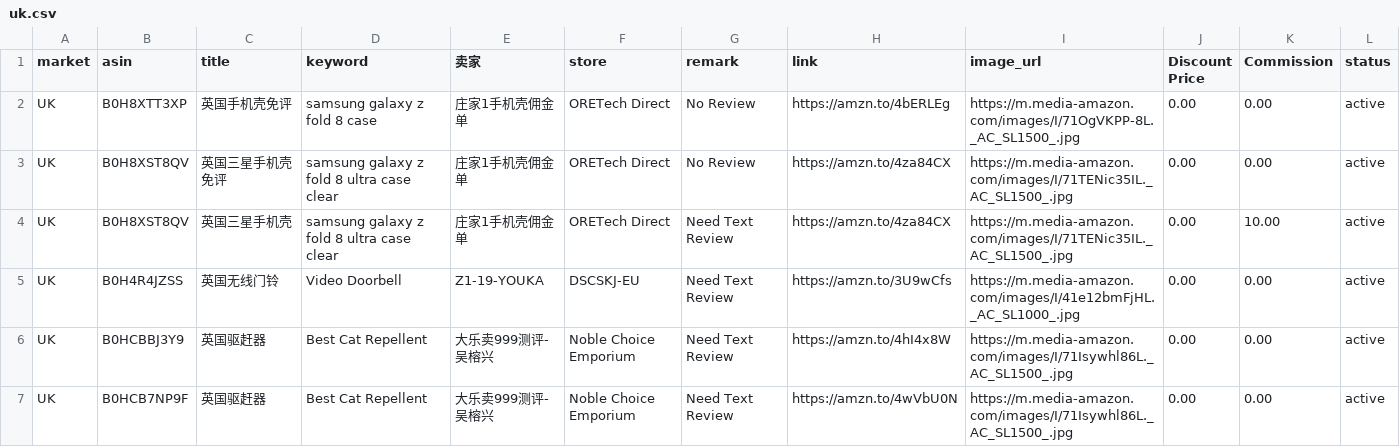
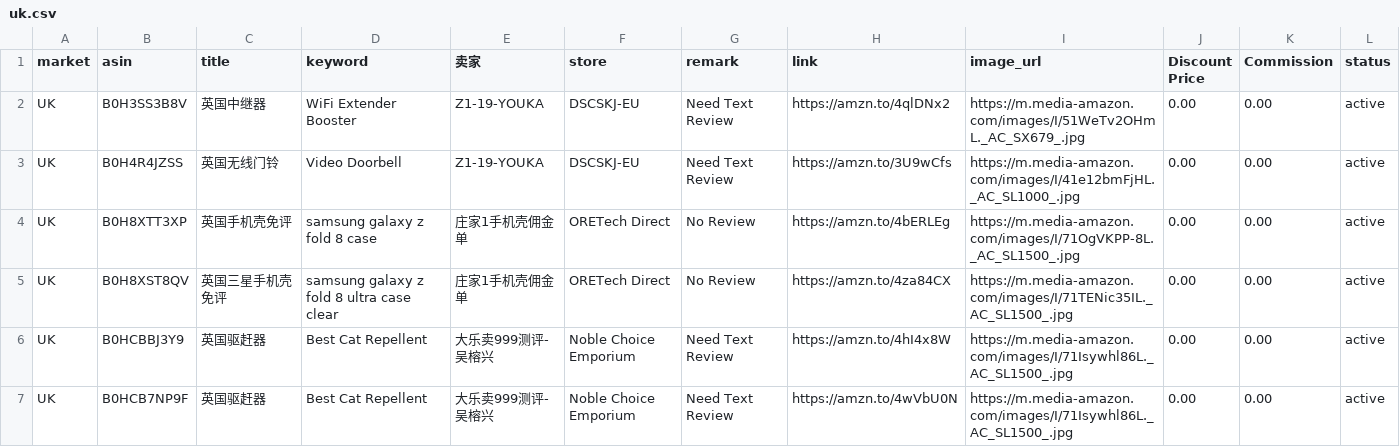
Before and after one commit to dalemy-1/us, a CSV file: uk.csv, drawn as a sheet; only a part is shown.

```diff
--- a/uk.csv
+++ b/uk.csv
@@ -1,6 +1,6 @@
 market,asin,title,keyword,卖家,store,remark,link,image_url,Discount Price,Commission,status
+UK,B0H3SS3B8V,英国中继器,WiFi Extender Booster,Z1-19-YOUKA,DSCSKJ-EU,Need Text Review,https://amzn.to/4qlDNx2,https://m.media-amazon.com/images/I/51WeTv2OHmL._AC_SX679_.jpg,0.00,0.00,active
+UK,B0H4R4JZSS,英国无线门铃,Video Doorbell,Z1-19-YOUKA,DSCSKJ-EU,Need Text Review,https://amzn.to/3U9wCfs,https://m.media-amazon.com/images/I/41e12bmFjHL._AC_SL1000_.jpg,0.00,0.00,active
 UK,B0H8XTT3XP,英国手机壳免评,samsung galaxy z fold 8 case,庄家1手机壳佣金单,ORETech Direct,No Review,https://amzn.to/4bERLEg,https://m.media-amazon.com/images/I/71OgVKPP-8L._AC_SL1500_.jpg,0.00,0.00,active
 UK,B0H8XST8QV,英国三星手机壳免评,samsung galaxy z fold 8 ultra case clear,庄家1手机壳佣金单,ORETech Direct,No Review,https://amzn.to/4za84CX,https://m.media-amazon.com/images/I/71TENic35IL._AC_SL1500_.jpg,0.00,0.00,active
-UK,B0H8XST8QV,英国三星手机壳,samsung galaxy z fold 8 ultra case clear,庄家1手机壳佣金单,ORETech Direct,Need Text Review,https://amzn.to/4za84CX,https://m.media-amazon.com/images/I/71TENic35IL._AC_SL1500_.jpg,0.00,10.00,active
-UK,B0H4R4JZSS,英国无线门铃,Video Doorbell,Z1-19-YOUKA,DSCSKJ-EU,Need Text Review,https://amzn.to/3U9wCfs,https://m.media-amazon.com/images/I/41e12bmFjHL._AC_SL1000_.jpg,0.00,0.00,active
 UK,B0HCBBJ3Y9,英国驱赶器,Best Cat Repellent,大乐卖999测评-吴榕兴,Noble Choice Emporium,Need Text Review,https://amzn.to/4hI4x8W,https://m.media-amazon.com/images/I/71Isywhl86L._AC_SL1500_.jpg,0.00,0.00,active
```
Also changed, not shown: us.csv.
